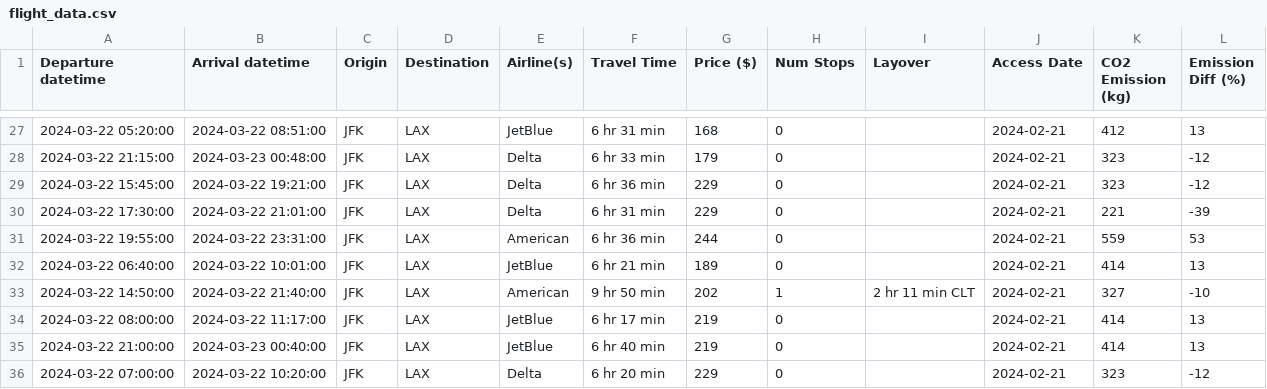
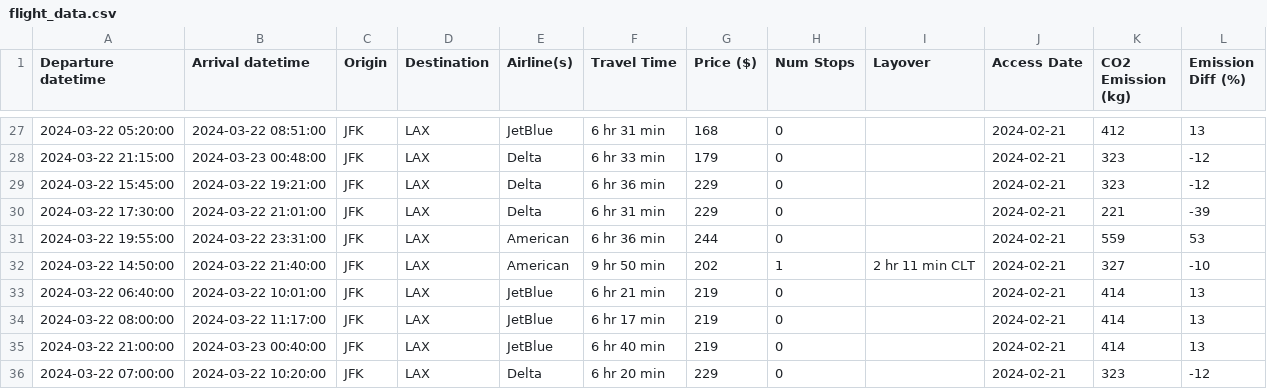
Before and after one commit to Ayesh17/Flight_Price, a CSV file: Extracted_data/flight_data.csv (was src/google_flight_analysis/flight_data.csv), drawn as a sheet; only a part is shown, gaps mark what is left out.

```diff
--- a/src/google_flight_analysis/flight_data.csv
+++ b/Extracted_data/flight_data.csv
@@ -31,4 +31,4 @@ Departure datetime,Arrival datetime,Origin,Destination,Airline(s),Travel Time,Pr
 2024-03-22 19:55:00,2024-03-22 23:31:00,JFK,LAX,American,6 hr 36 min,244,0,,2024-02-21,559,53
-2024-03-22 06:40:00,2024-03-22 10:01:00,JFK,LAX,JetBlue,6 hr 21 min,189,0,,2024-02-21,414,13
 2024-03-22 14:50:00,2024-03-22 21:40:00,JFK,LAX,American,9 hr 50 min,202,1,2 hr 11 min CLT,2024-02-21,327,-10
+2024-03-22 06:40:00,2024-03-22 10:01:00,JFK,LAX,JetBlue,6 hr 21 min,219,0,,2024-02-21,414,13
 2024-03-22 08:00:00,2024-03-22 11:17:00,JFK,LAX,JetBlue,6 hr 17 min,219,0,,2024-02-21,414,13
```
Also changed, not shown: 3 other files.
